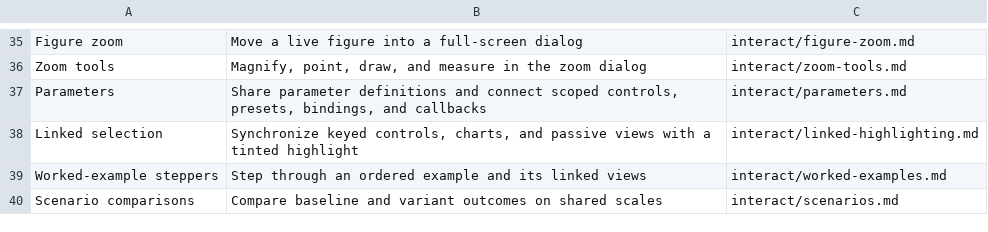
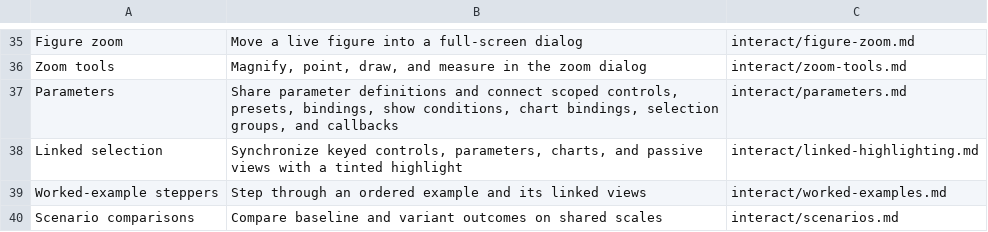
Before and after one commit to wmloh/offprint, a TSV file: docform/docs/LIB_MAP.tsv, drawn as a sheet; only a part is shown, gaps mark what is left out.

Commit message:
Abstracted linking parameters to charts and page elements

```diff
--- a/docform/docs/LIB_MAP.tsv
+++ b/docform/docs/LIB_MAP.tsv
@@ -36,4 +36,4 @@ Figure zoom	Move a live figure into a full-screen dialog	interact/figure-zoom.md
 Zoom tools	Magnify, point, draw, and measure in the zoom dialog	interact/zoom-tools.md
-Parameters	Share parameter definitions and connect scoped controls, presets, bindings, and callbacks	interact/parameters.md
-Linked selection	Synchronize keyed controls, charts, and passive views with a tinted highlight	interact/linked-highlighting.md
+Parameters	Share parameter definitions and connect scoped controls, presets, bindings, show conditions, chart bindings, selection groups, and callbacks	interact/parameters.md
+Linked selection	Synchronize keyed controls, parameters, charts, and passive views with a tinted highlight	interact/linked-highlighting.md
 Worked-example steppers	Step through an ordered example and its linked views	interact/worked-examples.md
```
Also changed, not shown: 9 other files.
